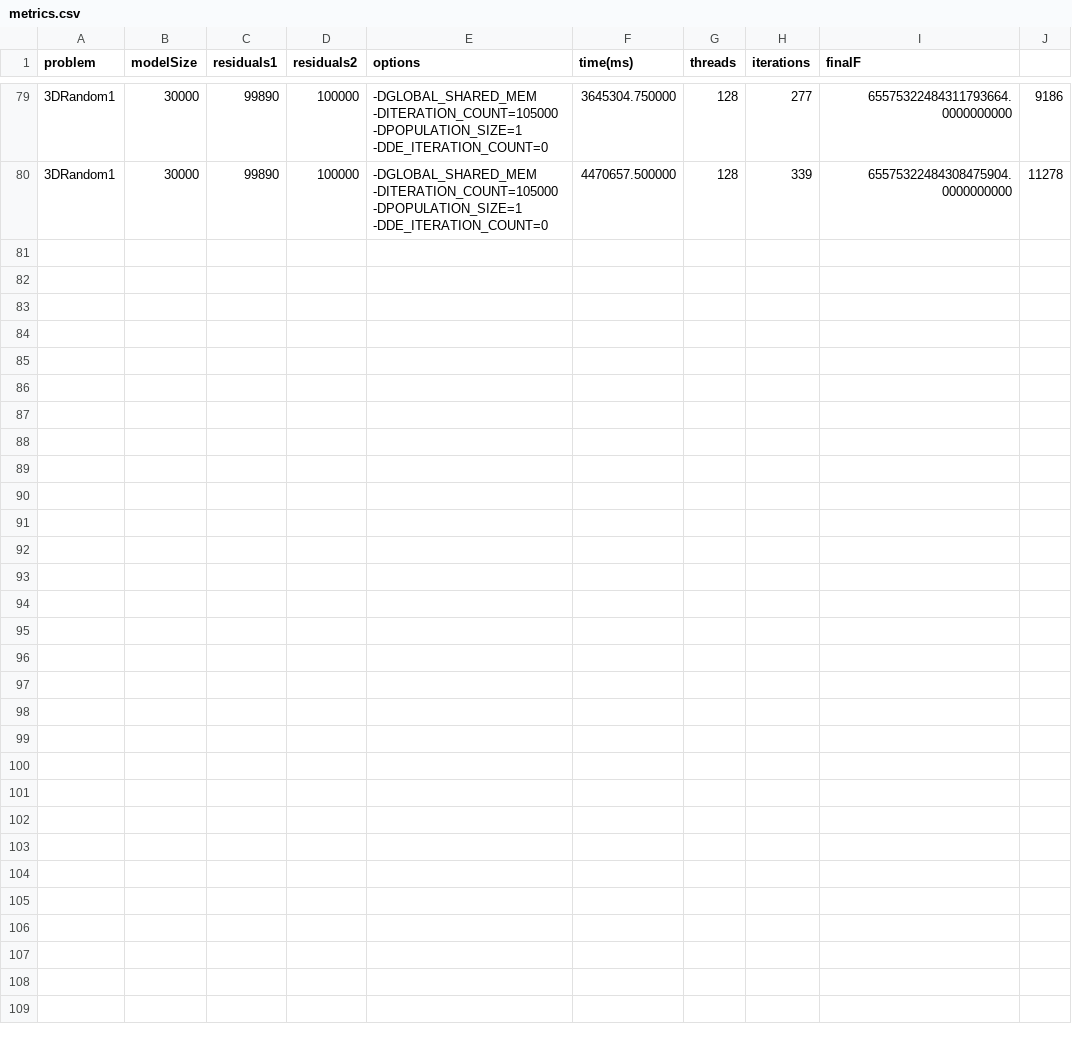
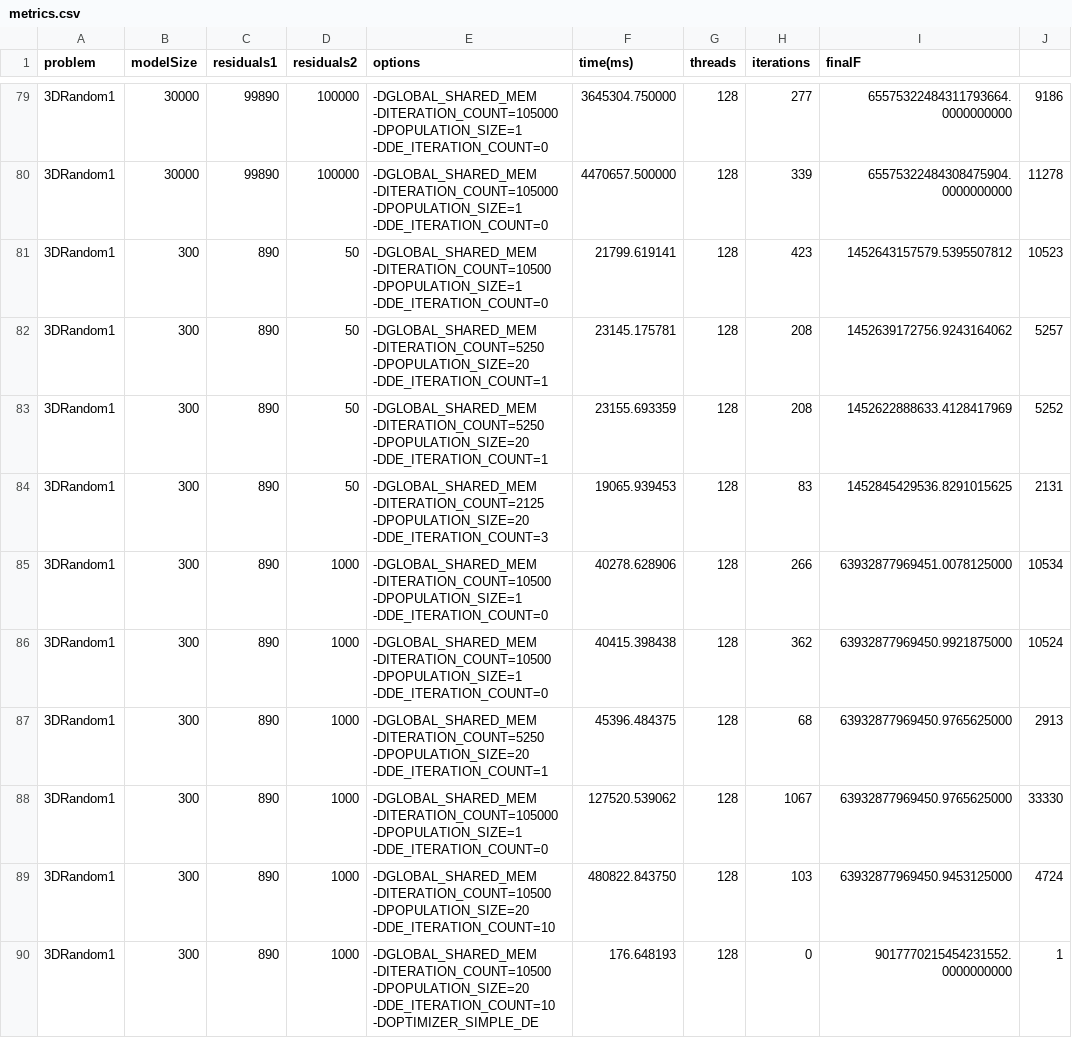
Before and after one commit to BNandor/Second-order-nonlinear-optimization-via-GPU, a CSV file: SNLP3D/problems/poly100/csv/3D/GD/metrics/metrics.csv, drawn as a sheet; only a part is shown, gaps mark what is left out; the diff covers the shown part only.

```diff
--- a/SNLP3D/problems/poly100/csv/3D/GD/metrics/metrics.csv
+++ b/SNLP3D/problems/poly100/csv/3D/GD/metrics/metrics.csv
@@ -80 +80,11 @@ problem,modelSize,residuals1,residuals2,options,time(ms), threads, iterations, f
 3DRandom1,30000,99890,100000,-DGLOBAL_SHARED_MEM -DITERATION_COUNT=105000 -DPOPULATION_SIZE=1 -DDE_ITERATION_COUNT=0, 4470657.500000,128,339,65575322484308475904.0000000000,11278
+3DRandom1,300,890,50,-DGLOBAL_SHARED_MEM -DITERATION_COUNT=10500 -DPOPULATION_SIZE=1 -DDE_ITERATION_COUNT=0, 21799.619141,128,423,1452643157579.5395507812,10523
+3DRandom1,300,890,50,-DGLOBAL_SHARED_MEM -DITERATION_COUNT=5250 -DPOPULATION_SIZE=20 -DDE_ITERATION_COUNT=1, 23145.175781,128,208,1452639172756.9243164062,5257
+3DRandom1,300,890,50,-DGLOBAL_SHARED_MEM -DITERATION_COUNT=5250 -DPOPULATION_SIZE=20 -DDE_ITERATION_COUNT=1, 23155.693359,128,208,1452622888633.4128417969,5252
+3DRandom1,300,890,50,-DGLOBAL_SHARED_MEM -DITERATION_COUNT=2125 -DPOPULATION_SIZE=20 -DDE_ITERATION_COUNT=3, 19065.939453,128,83,1452845429536.8291015625,2131
+3DRandom1,300,890,1000,-DGLOBAL_SHARED_MEM -DITERATION_COUNT=10500 -DPOPULATION_SIZE=1 -DDE_ITERATION_COUNT=0, 40278.628906,128,266,63932877969451.0078125000,10534
+3DRandom1,300,890,1000,-DGLOBAL_SHARED_MEM -DITERATION_COUNT=10500 -DPOPULATION_SIZE=1 -DDE_ITERATION_COUNT=0, 40415.398438,128,362,63932877969450.9921875000,10524
+3DRandom1,300,890,1000,-DGLOBAL_SHARED_MEM -DITERATION_COUNT=5250 -DPOPULATION_SIZE=20 -DDE_ITERATION_COUNT=1, 45396.484375,128,68,63932877969450.9765625000,2913
+3DRandom1,300,890,1000,-DGLOBAL_SHARED_MEM -DITERATION_COUNT=105000 -DPOPULATION_SIZE=1 -DDE_ITERATION_COUNT=0, 127520.539062,128,1067,63932877969450.9765625000,33330
+3DRandom1,300,890,1000,-DGLOBAL_SHARED_MEM -DITERATION_COUNT=10500 -DPOPULATION_SIZE=20 -DDE_ITERATION_COUNT=10, 480822.843750,128,103,63932877969450.9453125000,4724
+3DRandom1,300,890,1000,-DGLOBAL_SHARED_MEM -DITERATION_COUNT=10500 -DPOPULATION_SIZE=20 -DDE_ITERATION_COUNT=10 -DOPTIMIZER_SIMPLE_DE, 176.648193,128,0,9017770215454231552.0000000000,1
```
Also changed, not shown: 10 added rows elsewhere in this file, SNLP3D/problems/poly100/csv/3D/LBFGS/metrics/metrics.csv, 8 other files.
